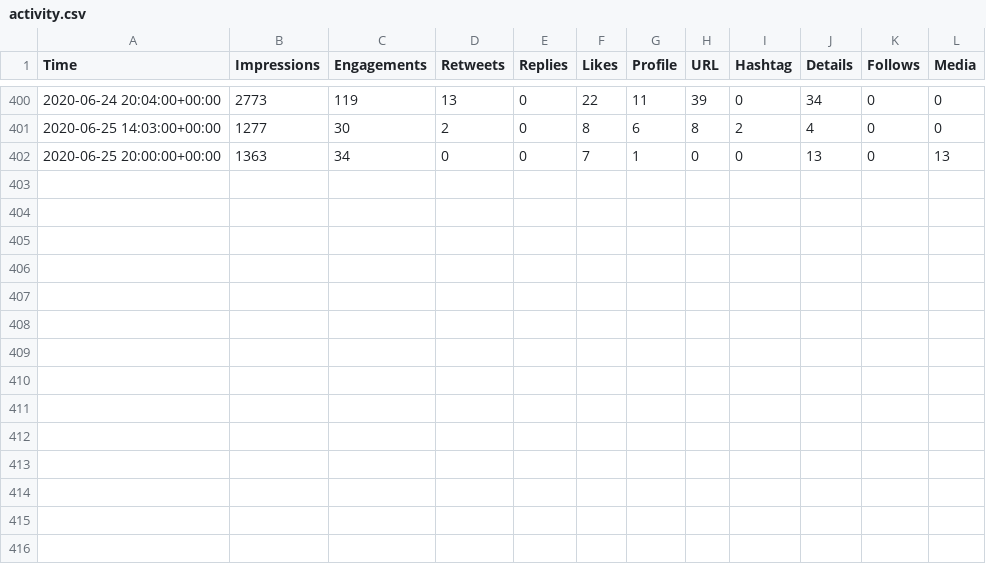
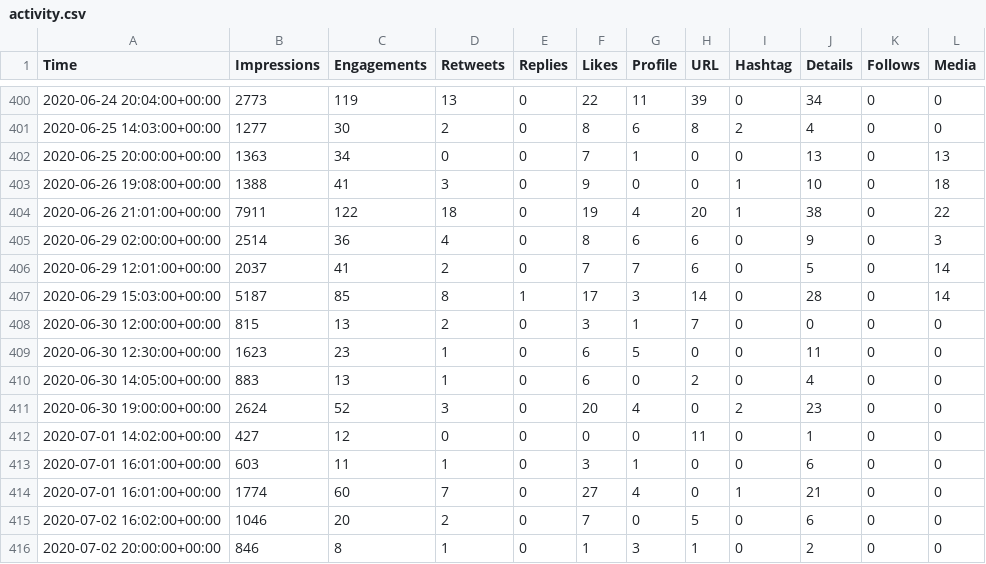
Before and after one commit to aaronjmaxwell/CSPC, a CSV file: data/activity.csv, drawn as a sheet; only a part is shown, gaps mark what is left out.

```diff
--- a/data/activity.csv
+++ b/data/activity.csv
@@ -402 +402,15 @@ Time,Impressions,Engagements,Retweets,Replies,Likes,Profile,URL,Hashtag,Details,
 2020-06-25 20:00:00+00:00,1363,34,0,0,7,1,0,0,13,0,13
+2020-06-26 19:08:00+00:00,1388,41,3,0,9,0,0,1,10,0,18
+2020-06-26 21:01:00+00:00,7911,122,18,0,19,4,20,1,38,0,22
+2020-06-29 02:00:00+00:00,2514,36,4,0,8,6,6,0,9,0,3
+2020-06-29 12:01:00+00:00,2037,41,2,0,7,7,6,0,5,0,14
+2020-06-29 15:03:00+00:00,5187,85,8,1,17,3,14,0,28,0,14
+2020-06-30 12:00:00+00:00,815,13,2,0,3,1,7,0,0,0,0
+2020-06-30 12:30:00+00:00,1623,23,1,0,6,5,0,0,11,0,0
+2020-06-30 14:05:00+00:00,883,13,1,0,6,0,2,0,4,0,0
+2020-06-30 19:00:00+00:00,2624,52,3,0,20,4,0,2,23,0,0
+2020-07-01 14:02:00+00:00,427,12,0,0,0,0,11,0,1,0,0
+2020-07-01 16:01:00+00:00,603,11,1,0,3,1,0,0,6,0,0
+2020-07-01 16:01:00+00:00,1774,60,7,0,27,4,0,1,21,0,0
+2020-07-02 16:02:00+00:00,1046,20,2,0,7,0,5,0,6,0,0
+2020-07-02 20:00:00+00:00,846,8,1,0,1,3,1,0,2,0,0
```
Also changed, not shown: data/hashtag.csv, 1 other file.
